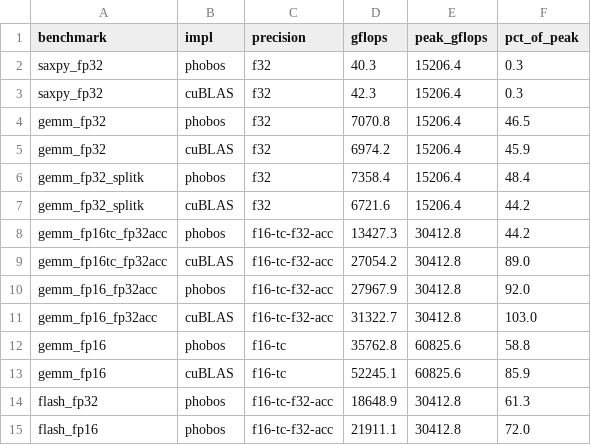
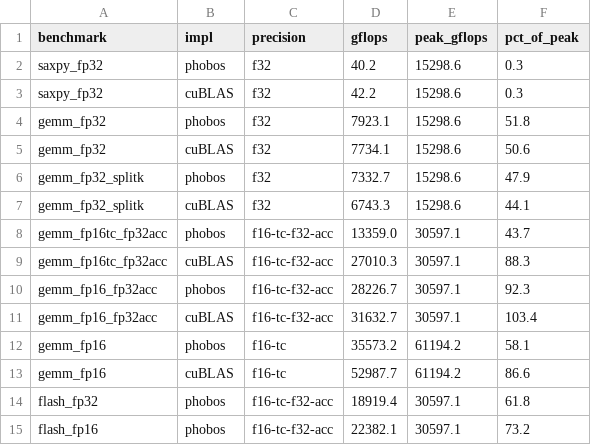
Before and after one commit to joa/phobos-lang, a CSV file: results/platforms/rtx4060/kbench-1.csv, drawn as a sheet.

```diff
--- a/results/platforms/rtx4060/kbench-1.csv
+++ b/results/platforms/rtx4060/kbench-1.csv
@@ -1,15 +1,15 @@
 benchmark,impl,precision,gflops,peak_gflops,pct_of_peak
-saxpy_fp32,phobos,f32,40.3,15206.4,0.3
-saxpy_fp32,cuBLAS,f32,42.3,15206.4,0.3
-gemm_fp32,phobos,f32,7070.8,15206.4,46.5
-gemm_fp32,cuBLAS,f32,6974.2,15206.4,45.9
-gemm_fp32_splitk,phobos,f32,7358.4,15206.4,48.4
-gemm_fp32_splitk,cuBLAS,f32,6721.6,15206.4,44.2
-gemm_fp16tc_fp32acc,phobos,f16-tc-f32-acc,13427.3,30412.8,44.2
-gemm_fp16tc_fp32acc,cuBLAS,f16-tc-f32-acc,27054.2,30412.8,89.0
-gemm_fp16_fp32acc,phobos,f16-tc-f32-acc,27967.9,30412.8,92.0
-gemm_fp16_fp32acc,cuBLAS,f16-tc-f32-acc,31322.7,30412.8,103.0
-gemm_fp16,phobos,f16-tc,35762.8,60825.6,58.8
-gemm_fp16,cuBLAS,f16-tc,52245.1,60825.6,85.9
-flash_fp32,phobos,f16-tc-f32-acc,18648.9,30412.8,61.3
-flash_fp16,phobos,f16-tc-f32-acc,21911.1,30412.8,72.0
+saxpy_fp32,phobos,f32,40.2,15298.6,0.3
+saxpy_fp32,cuBLAS,f32,42.2,15298.6,0.3
+gemm_fp32,phobos,f32,7923.1,15298.6,51.8
+gemm_fp32,cuBLAS,f32,7734.1,15298.6,50.6
+gemm_fp32_splitk,phobos,f32,7332.7,15298.6,47.9
+gemm_fp32_splitk,cuBLAS,f32,6743.3,15298.6,44.1
+gemm_fp16tc_fp32acc,phobos,f16-tc-f32-acc,13359.0,30597.1,43.7
+gemm_fp16tc_fp32acc,cuBLAS,f16-tc-f32-acc,27010.3,30597.1,88.3
+gemm_fp16_fp32acc,phobos,f16-tc-f32-acc,28226.7,30597.1,92.3
+gemm_fp16_fp32acc,cuBLAS,f16-tc-f32-acc,31632.7,30597.1,103.4
+gemm_fp16,phobos,f16-tc,35573.2,61194.2,58.1
+gemm_fp16,cuBLAS,f16-tc,52987.7,61194.2,86.6
+flash_fp32,phobos,f16-tc-f32-acc,18919.4,30597.1,61.8
+flash_fp16,phobos,f16-tc-f32-acc,22382.1,30597.1,73.2
```
Also changed, not shown: results/platforms/rtx2080super/kbench-2.csv, results/platforms/rtx4060/kbench-2.csv, 44 other files.
